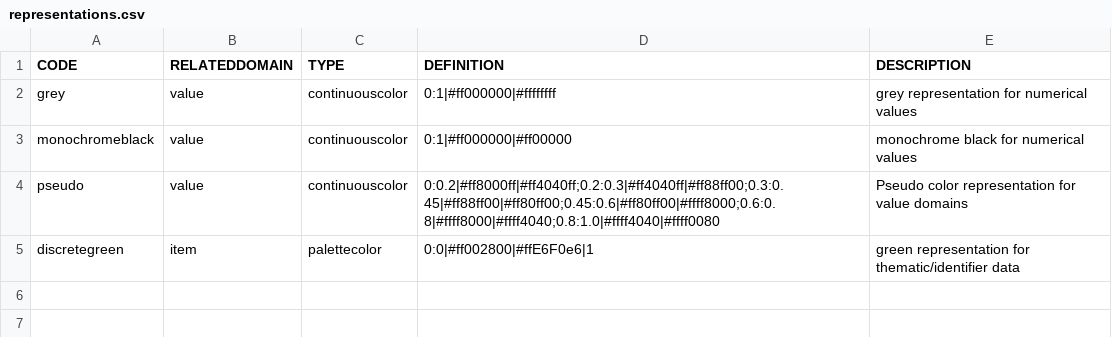
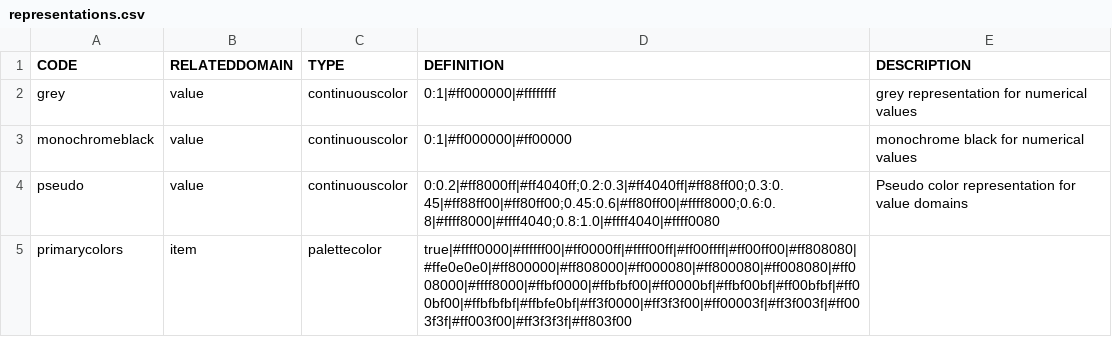
Before and after one commit to 52North/IlwisCore, a CSV file: core/resources/representations.csv, drawn as a sheet.

Commit message:
new base item rpr

```diff
--- a/core/resources/representations.csv
+++ b/core/resources/representations.csv
@@ -4,2 +4,2 @@ monochromeblack,value,continuouscolor,0:1|#ff000000|#ff00000,monochrome black fo
 pseudo,value,continuouscolor,0:0.2|#ff8000ff|#ff4040ff;0.2:0.3|#ff4040ff|#ff88ff00;0.3:0.45|#ff88ff00|#ff80ff00;0.45:0.6|#ff80ff00|#ffff8000;0.6:0.8|#ffff8000|#ffff4040;0.8:1.0|#ffff4040|#ffff0080,Pseudo color representation for value domains
-discretegreen,item,palettecolor,0:0|#ff002800|#ffE6F0e6|1,green representation for thematic/identifier data
+primarycolors,item,palettecolor,true|#ffff0000|#ffffff00|#ff0000ff|#ffff00ff|#ff00ffff|#ff00ff00|#ff808080|#ffe0e0e0|#ff800000|#ff808000|#ff000080|#ff800080|#ff008080|#ff008000|#ffff8000|#ffbf0000|#ffbfbf00|#ff0000bf|#ffbf00bf|#ff00bfbf|#ff00bf00|#ffbfbfbf|#ffbfe0bf|#ff3f0000|#ff3f3f00|#ff00003f|#ff3f003f|#ff003f3f|#ff003f00|#ff3f3f3f|#ff803f00
```
Also changed, not shown: 1 other file.
